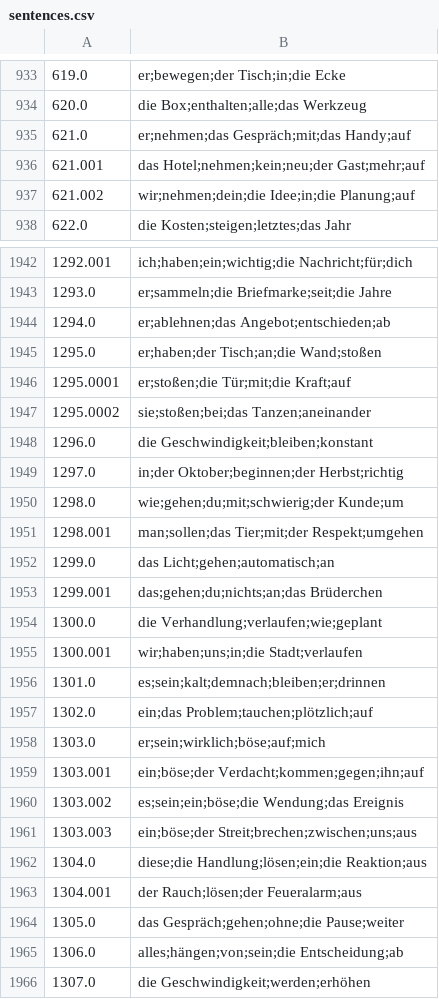
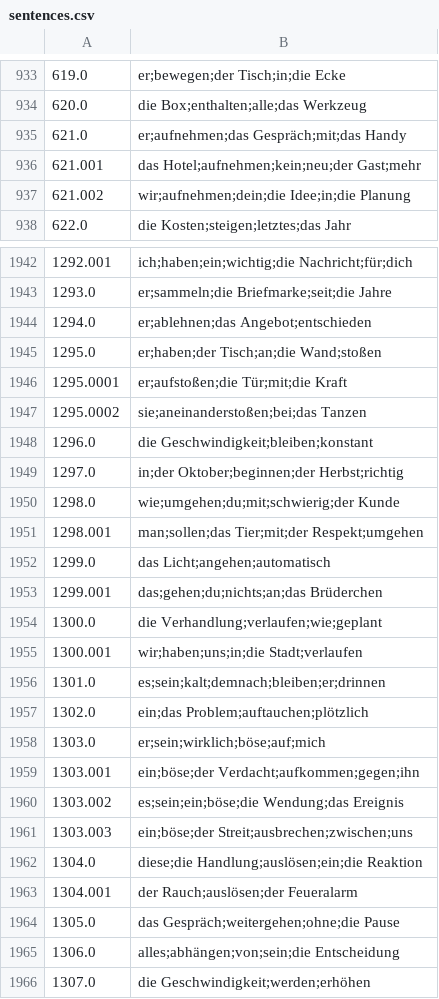
Before and after one commit to deemp/anki-decks, a CSV file: frequency/de/de-en/data/sentences.csv, drawn as a sheet; only a part is shown, gaps mark what is left out; the diff covers the shown part only.

Commit message:
fix(frequency-de-en): write restored separable verbs

```diff
--- a/frequency/de/de-en/data/sentences.csv
+++ b/frequency/de/de-en/data/sentences.csv
@@ -934,5 +934,5 @@
 620.0|die Box;enthalten;alle;das Werkzeug
-621.0|er;nehmen;das Gespräch;mit;das Handy;auf
-621.001|das Hotel;nehmen;kein;neu;der Gast;mehr;auf
-621.002|wir;nehmen;dein;die Idee;in;die Planung;auf
+621.0|er;aufnehmen;das Gespräch;mit;das Handy
+621.001|das Hotel;aufnehmen;kein;neu;der Gast;mehr
+621.002|wir;aufnehmen;dein;die Idee;in;die Planung
 622.0|die Kosten;steigen;letztes;das Jahr
@@ -1943,11 +1943,11 @@
 1293.0|er;sammeln;die Briefmarke;seit;die Jahre
-1294.0|er;ablehnen;das Angebot;entschieden;ab
+1294.0|er;ablehnen;das Angebot;entschieden
 1295.0|er;haben;der Tisch;an;die Wand;stoßen
-1295.0001|er;stoßen;die Tür;mit;die Kraft;auf
-1295.0002|sie;stoßen;bei;das Tanzen;aneinander
+1295.0001|er;aufstoßen;die Tür;mit;die Kraft
+1295.0002|sie;aneinanderstoßen;bei;das Tanzen
 1296.0|die Geschwindigkeit;bleiben;konstant
 1297.0|in;der Oktober;beginnen;der Herbst;richtig
-1298.0|wie;gehen;du;mit;schwierig;der Kunde;um
+1298.0|wie;umgehen;du;mit;schwierig;der Kunde
 1298.001|man;sollen;das Tier;mit;der Respekt;umgehen
-1299.0|das Licht;gehen;automatisch;an
+1299.0|das Licht;angehen;automatisch
 1299.001|das;gehen;du;nichts;an;das Brüderchen
@@ -1956,11 +1956,11 @@
 1301.0|es;sein;kalt;demnach;bleiben;er;drinnen
-1302.0|ein;das Problem;tauchen;plötzlich;auf
+1302.0|ein;das Problem;auftauchen;plötzlich
 1303.0|er;sein;wirklich;böse;auf;mich
-1303.001|ein;böse;der Verdacht;kommen;gegen;ihn;auf
+1303.001|ein;böse;der Verdacht;aufkommen;gegen;ihn
 1303.002|es;sein;ein;böse;die Wendung;das Ereignis
-1303.003|ein;böse;der Streit;brechen;zwischen;uns;aus
-1304.0|diese;die Handlung;lösen;ein;die Reaktion;aus
-1304.001|der Rauch;lösen;der Feueralarm;aus
-1305.0|das Gespräch;gehen;ohne;die Pause;weiter
-1306.0|alles;hängen;von;sein;die Entscheidung;ab
+1303.003|ein;böse;der Streit;ausbrechen;zwischen;uns
+1304.0|diese;die Handlung;auslösen;ein;die Reaktion
+1304.001|der Rauch;auslösen;der Feueralarm
+1305.0|das Gespräch;weitergehen;ohne;die Pause
+1306.0|alles;abhängen;von;sein;die Entscheidung
 1307.0|die Geschwindigkeit;werden;erhöhen
```
Also changed, not shown: 163 edited cells elsewhere in this file.
